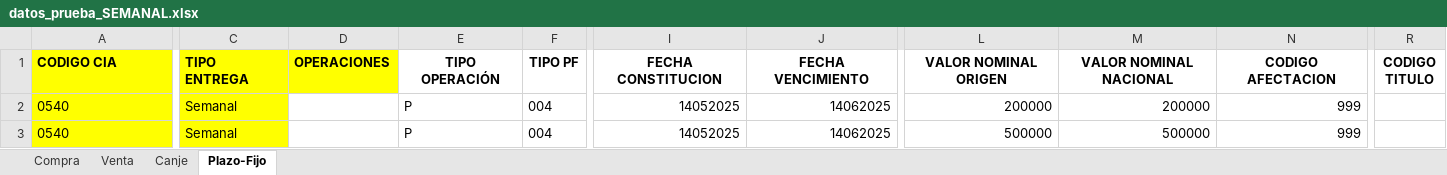
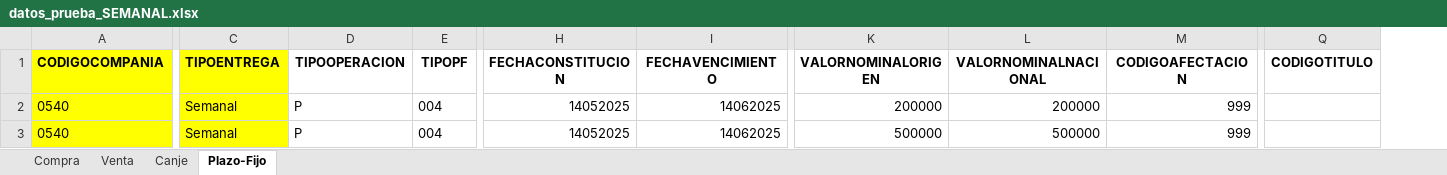
Before and after one commit to spazos-ar/etl-ssn, an Excel workbook: data/datos_prueba_SEMANAL.xlsx, sheet Plazo-Fijo, drawn as a sheet; only a part is shown, gaps mark what is left out; values as stored, in another font and other column widths than the file's, no borders; removed rows and columns are numbered as before the commit, all else as after; the diff covers the shown part only; the diff names each change by its address in the sheet, - before the commit and + after, or states it on an @@ line.

```diff
--- a/data/datos_prueba_SEMANAL.xlsx (sheet Plazo-Fijo)
+++ b/data/datos_prueba_SEMANAL.xlsx (sheet Plazo-Fijo)
-column D (OPERACIONES), empty
-column R (CODIGO TITULO), empty
+column Q (CODIGOTITULO), empty
-A1: CODIGO CIA
+A1: CODIGOCOMPANIA
-C1: TIPO ENTREGA
+C1: TIPOENTREGA
-D1: TIPO OPERACIÓN
+D1: TIPOOPERACION
-E1: TIPO PF
+E1: TIPOPF
-H1: FECHA CONSTITUCION
+H1: FECHACONSTITUCION
-I1: FECHA VENCIMIENTO
+I1: FECHAVENCIMIENTO
-K1: VALOR NOMINAL ORIGEN
+K1: VALORNOMINALORIGEN
-L1: VALOR NOMINAL NACIONAL
+L1: VALORNOMINALNACIONAL
-M1: CODIGO AFECTACION
+M1: CODIGOAFECTACION
```
Also changed, not shown: 2 edited cells elsewhere in this sheet, sheet Canje, sheet Venta, sheet Compra, 4 other files.
